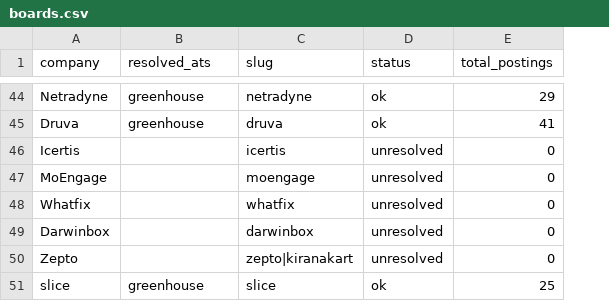
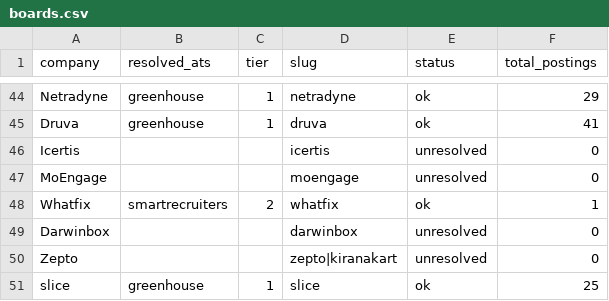
Before and after one commit to avadh-pro/LearningGenAI, a CSV file: JobAgent/spike/out/boards.csv, drawn as a sheet; only a part is shown, gaps mark what is left out; addresses are those after the commit; the diff covers the shown part only; the diff names each change by its address in the sheet, - before the commit and + after, or states it on an @@ line.

```diff
--- a/JobAgent/spike/out/boards.csv
+++ b/JobAgent/spike/out/boards.csv
+column C (tier), rows 44-51: 1 | 1 |  |  | 2 |  |  | 1
-B48 (resolved_ats): (empty)
+B48 (resolved_ats): smartrecruiters
-E48 (status): unresolved
+E48 (status): ok
-F48 (total_postings): 0
+F48 (total_postings): 1
```
Also changed, not shown: 30 edited cells elsewhere in this file, JobAgent/spike/watchlist-seed.csv, 6 other files.
